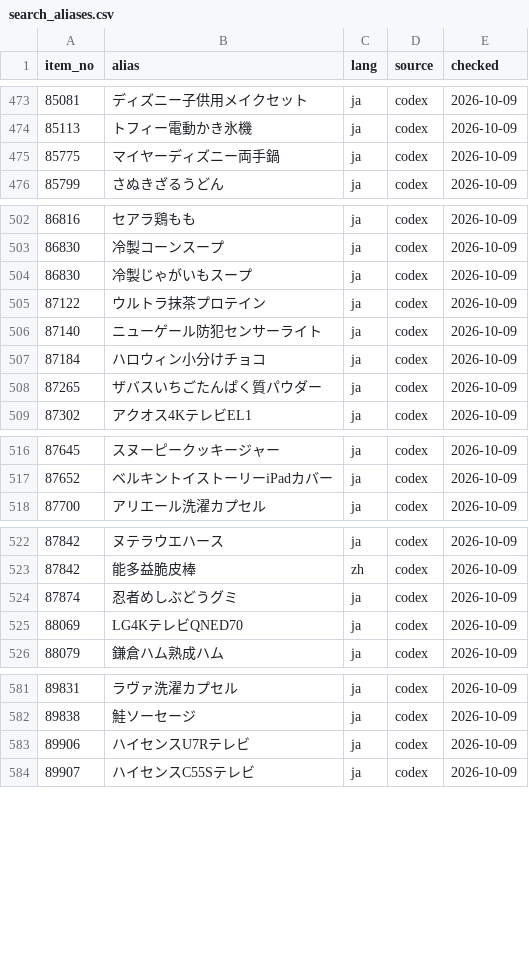
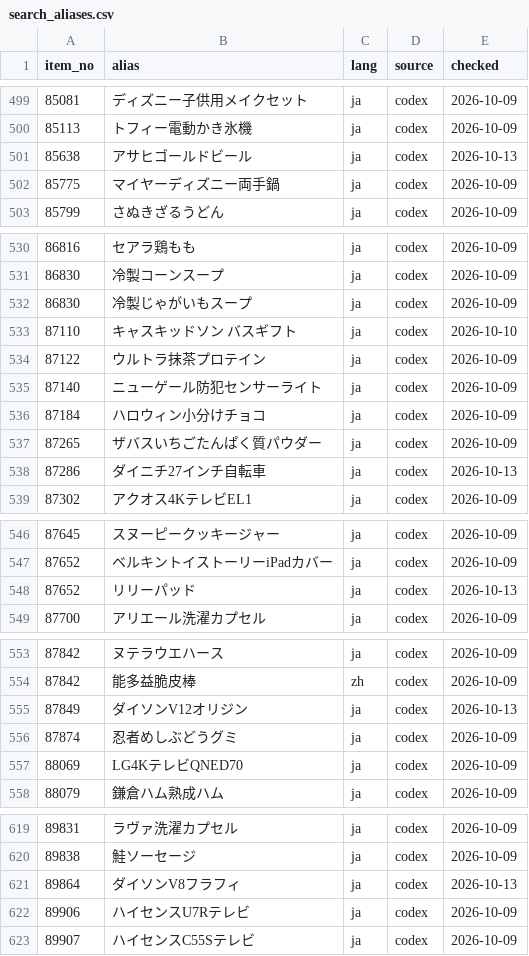
Before and after one commit to iPliny/costco-price-jp, a CSV file: data/search_aliases.csv, drawn as a sheet; only a part is shown, gaps mark what is left out; the diff covers the shown part only.

```diff
--- a/data/search_aliases.csv
+++ b/data/search_aliases.csv
@@ -474,2 +500,3 @@ item_no,alias,lang,source,checked
 85113,トフィー電動かき氷機,ja,codex,2026-10-09
+85638,アサヒゴールドビール,ja,codex,2026-10-13
 85775,マイヤーディズニー両手鍋,ja,codex,2026-10-09
@@ -504,2 +532,3 @@ item_no,alias,lang,source,checked
 86830,冷製じゃがいもスープ,ja,codex,2026-10-09
+87110,キャスキッドソン バスギフト,ja,codex,2026-10-10
 87122,ウルトラ抹茶プロテイン,ja,codex,2026-10-09
@@ -508,2 +537,3 @@ item_no,alias,lang,source,checked
 87265,ザバスいちごたんぱく質パウダー,ja,codex,2026-10-09
+87286,ダイニチ27インチ自転車,ja,codex,2026-10-13
 87302,アクオス4KテレビEL1,ja,codex,2026-10-09
@@ -517,2 +547,3 @@ item_no,alias,lang,source,checked
 87652,ベルキントイストーリーiPadカバー,ja,codex,2026-10-09
+87652,リリーパッド,ja,codex,2026-10-13
 87700,アリエール洗濯カプセル,ja,codex,2026-10-09
@@ -523,2 +554,3 @@ item_no,alias,lang,source,checked
 87842,能多益脆皮棒,zh,codex,2026-10-09
+87849,ダイソンV12オリジン,ja,codex,2026-10-13
 87874,忍者めしぶどうグミ,ja,codex,2026-10-09
@@ -582,2 +620,3 @@ item_no,alias,lang,source,checked
 89838,鮭ソーセージ,ja,codex,2026-10-09
+89864,ダイソンV8フラフィ,ja,codex,2026-10-13
 89906,ハイセンスU7Rテレビ,ja,codex,2026-10-09
```
Also changed, not shown: 21 added rows and 34 moved rows elsewhere in this file, data/product_categories.csv, 2 other files.
